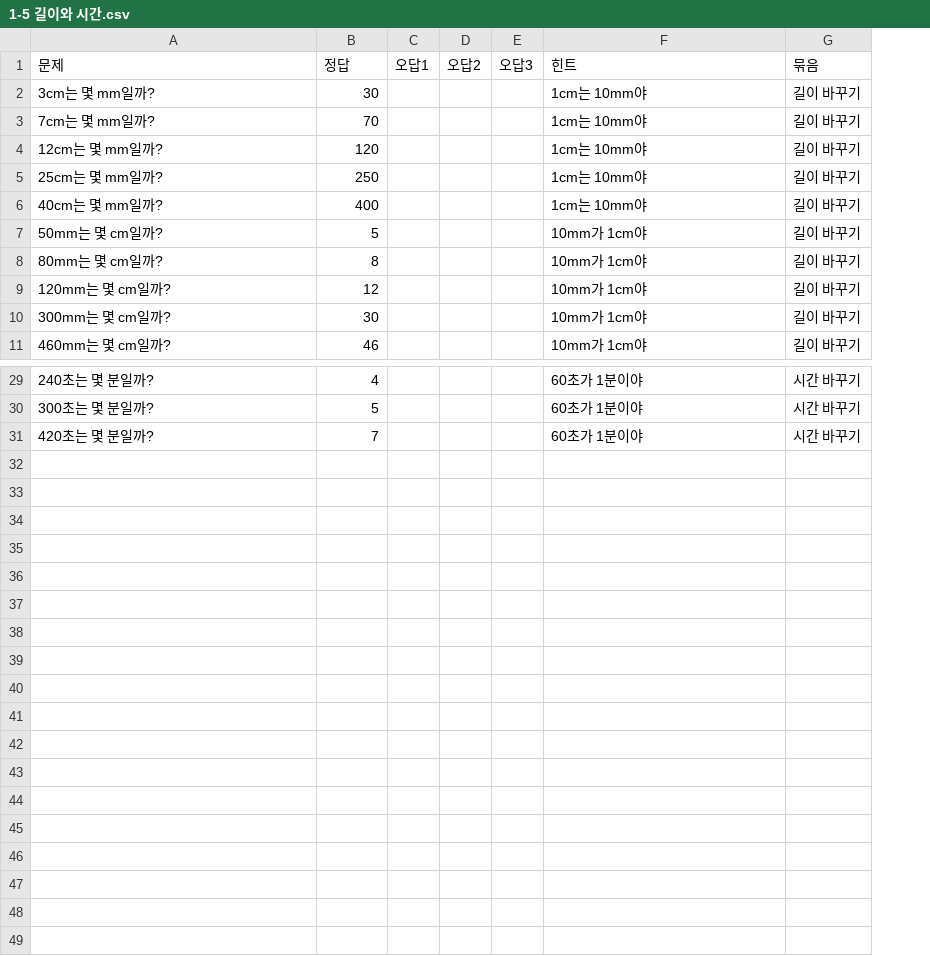
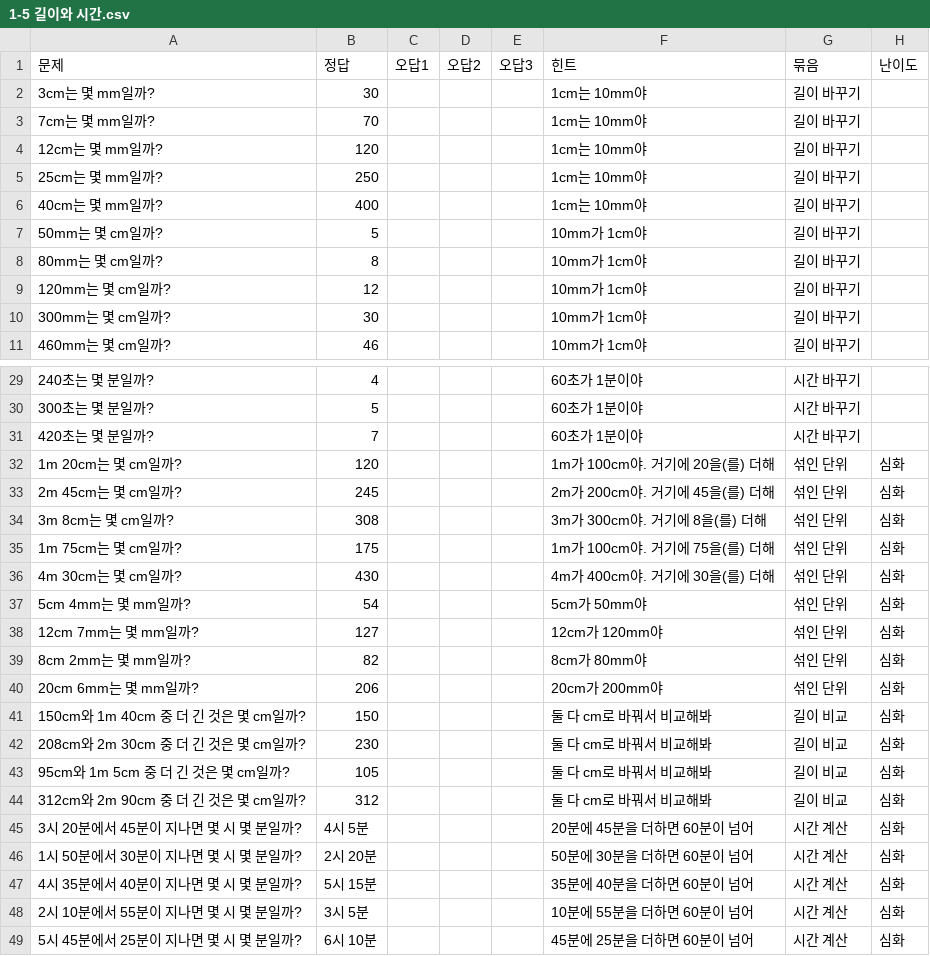
Before and after one commit to changhyun84/gugudanwithyoon, a CSV file: content/problems/수학/1-5 길이와 시간.csv, drawn as a sheet; only a part is shown, gaps mark what is left out; the diff names each change by its address in the sheet, - before the commit and + after, or states it on an @@ line.

```diff
--- a/content/problems/수학/1-5 길이와 시간.csv
+++ b/content/problems/수학/1-5 길이와 시간.csv
+column H (난이도), empty
+row 32: 1m 20cm는 몇 cm일까? | 120 |  |  |  | 1m가 100cm야. 거기에 20을(를) 더해 | 섞인 단위 | 심화
+row 33: 2m 45cm는 몇 cm일까? | 245 |  |  |  | 2m가 200cm야. 거기에 45을(를) 더해 | 섞인 단위 | 심화
+row 34: 3m 8cm는 몇 cm일까? | 308 |  |  |  | 3m가 300cm야. 거기에 8을(를) 더해 | 섞인 단위 | 심화
+row 35: 1m 75cm는 몇 cm일까? | 175 |  |  |  | 1m가 100cm야. 거기에 75을(를) 더해 | 섞인 단위 | 심화
+row 36: 4m 30cm는 몇 cm일까? | 430 |  |  |  | 4m가 400cm야. 거기에 30을(를) 더해 | 섞인 단위 | 심화
+row 37: 5cm 4mm는 몇 mm일까? | 54 |  |  |  | 5cm가 50mm야 | 섞인 단위 | 심화
+row 38: 12cm 7mm는 몇 mm일까? | 127 |  |  |  | 12cm가 120mm야 | 섞인 단위 | 심화
+row 39: 8cm 2mm는 몇 mm일까? | 82 |  |  |  | 8cm가 80mm야 | 섞인 단위 | 심화
+row 40: 20cm 6mm는 몇 mm일까? | 206 |  |  |  | 20cm가 200mm야 | 섞인 단위 | 심화
+row 41: 150cm와 1m 40cm 중 더 긴 것은 몇 cm일까? | 150 |  |  |  | 둘 다 cm로 바꿔서 비교해봐 | 길이 비교 | 심화
+row 42: 208cm와 2m 30cm 중 더 긴 것은 몇 cm일까? | 230 |  |  |  | 둘 다 cm로 바꿔서 비교해봐 | 길이 비교 | 심화
+row 43: 95cm와 1m 5cm 중 더 긴 것은 몇 cm일까? | 105 |  |  |  | 둘 다 cm로 바꿔서 비교해봐 | 길이 비교 | 심화
+row 44: 312cm와 2m 90cm 중 더 긴 것은 몇 cm일까? | 312 |  |  |  | 둘 다 cm로 바꿔서 비교해봐 | 길이 비교 | 심화
+row 45: 3시 20분에서 45분이 지나면 몇 시 몇 분일까? | 4시 5분 |  |  |  | 20분에 45분을 더하면 60분이 넘어 | 시간 계산 | 심화
+row 46: 1시 50분에서 30분이 지나면 몇 시 몇 분일까? | 2시 20분 |  |  |  | 50분에 30분을 더하면 60분이 넘어 | 시간 계산 | 심화
+row 47: 4시 35분에서 40분이 지나면 몇 시 몇 분일까? | 5시 15분 |  |  |  | 35분에 40분을 더하면 60분이 넘어 | 시간 계산 | 심화
+row 48: 2시 10분에서 55분이 지나면 몇 시 몇 분일까? | 3시 5분 |  |  |  | 10분에 55분을 더하면 60분이 넘어 | 시간 계산 | 심화
+row 49: 5시 45분에서 25분이 지나면 몇 시 몇 분일까? | 6시 10분 |  |  |  | 45분에 25분을 더하면 60분이 넘어 | 시간 계산 | 심화
```
Also changed, not shown: content/problems/수학/1-3 나눗셈.csv, content/problems/수학/1-4 곱셈.csv, 38 other files.
